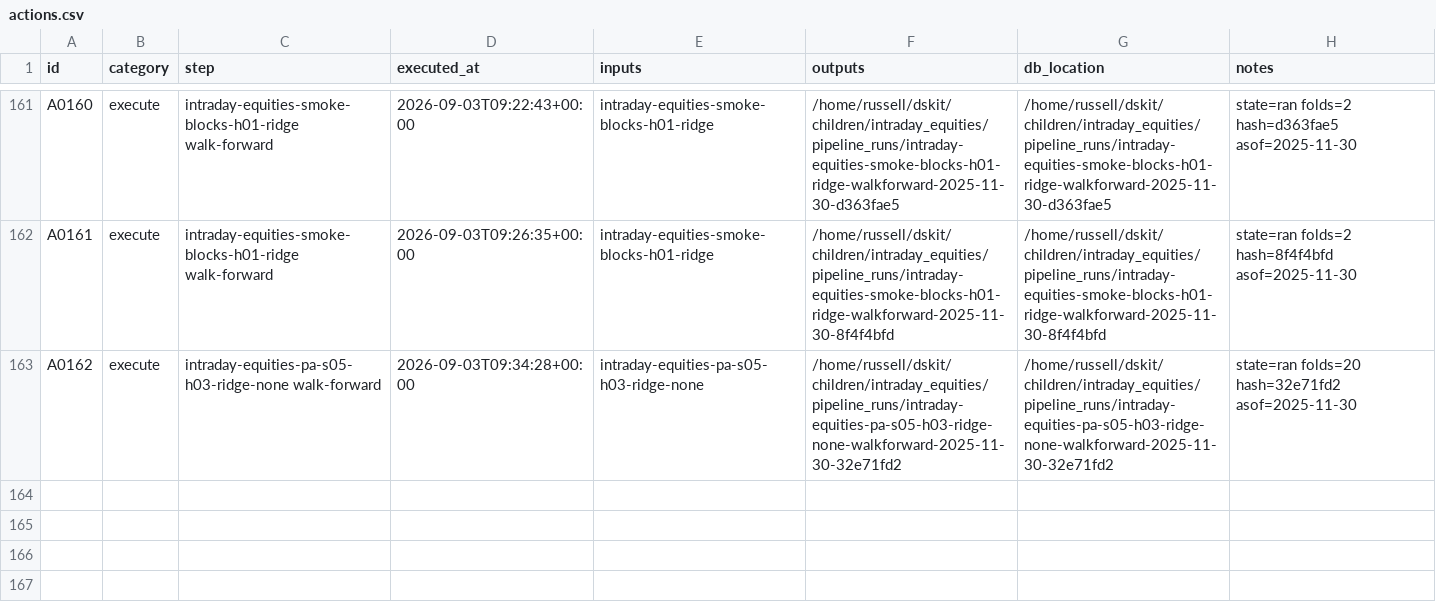
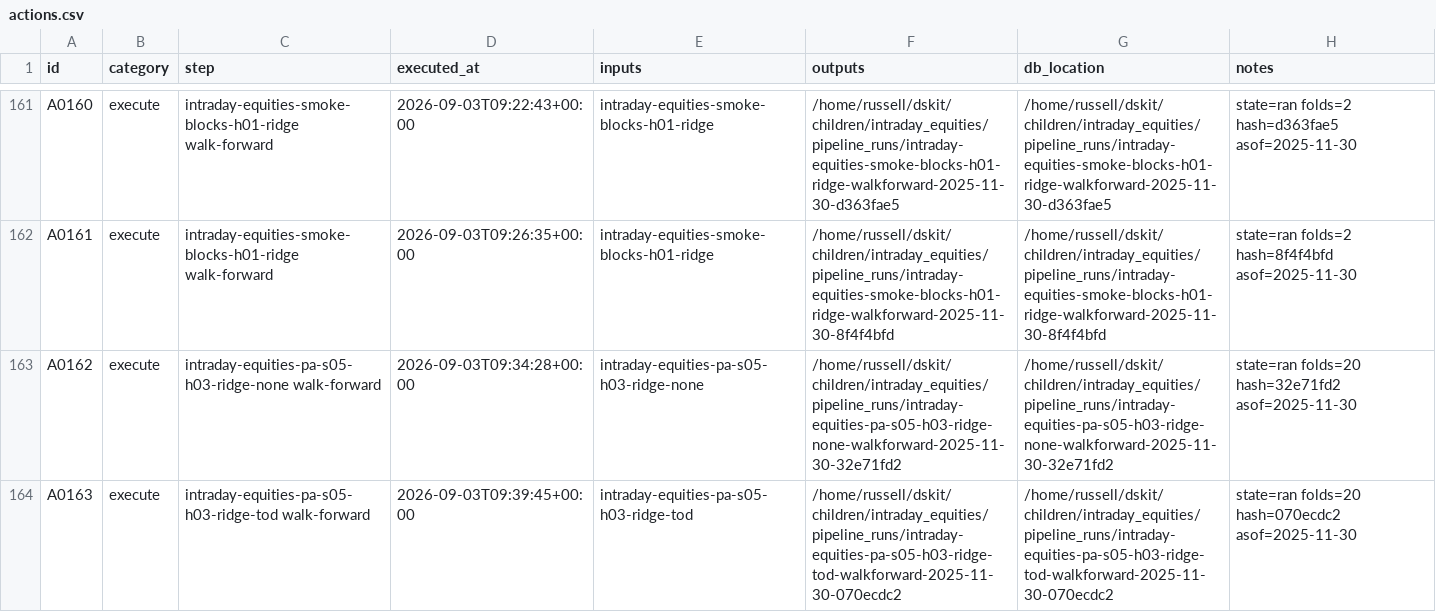
Before and after one commit to gdrusse/dskit, a CSV file: children/intraday_equities/docs/decisioning/actions.csv, drawn as a sheet; only a part is shown, gaps mark what is left out.

```diff
--- a/children/intraday_equities/docs/decisioning/actions.csv
+++ b/children/intraday_equities/docs/decisioning/actions.csv
@@ -163 +163,2 @@ A0161,execute,intraday-equities-smoke-blocks-h01-ridge walk-forward,2026-09-03T0
 A0162,execute,intraday-equities-pa-s05-h03-ridge-none walk-forward,2026-09-03T09:34:28+00:00,intraday-equities-pa-s05-h03-ridge-none,/home/russell/dskit/children/intraday_equities/pipeline_runs/intraday-equities-pa-s05-h03-ridge-none-walkforward-2025-11-30-32e71fd2,/home/russell/dskit/children/intraday_equities/pipeline_runs/intraday-equities-pa-s05-h03-ridge-none-walkforward-2025-11-30-32e71fd2,state=ran folds=20 hash=32e71fd2 asof=2025-11-30
+A0163,execute,intraday-equities-pa-s05-h03-ridge-tod walk-forward,2026-09-03T09:39:45+00:00,intraday-equities-pa-s05-h03-ridge-tod,/home/russell/dskit/children/intraday_equities/pipeline_runs/intraday-equities-pa-s05-h03-ridge-tod-walkforward-2025-11-30-070ecdc2,/home/russell/dskit/children/intraday_equities/pipeline_runs/intraday-equities-pa-s05-h03-ridge-tod-walkforward-2025-11-30-070ecdc2,state=ran folds=20 hash=070ecdc2 asof=2025-11-30
```
Also changed, not shown: 2 other files.
